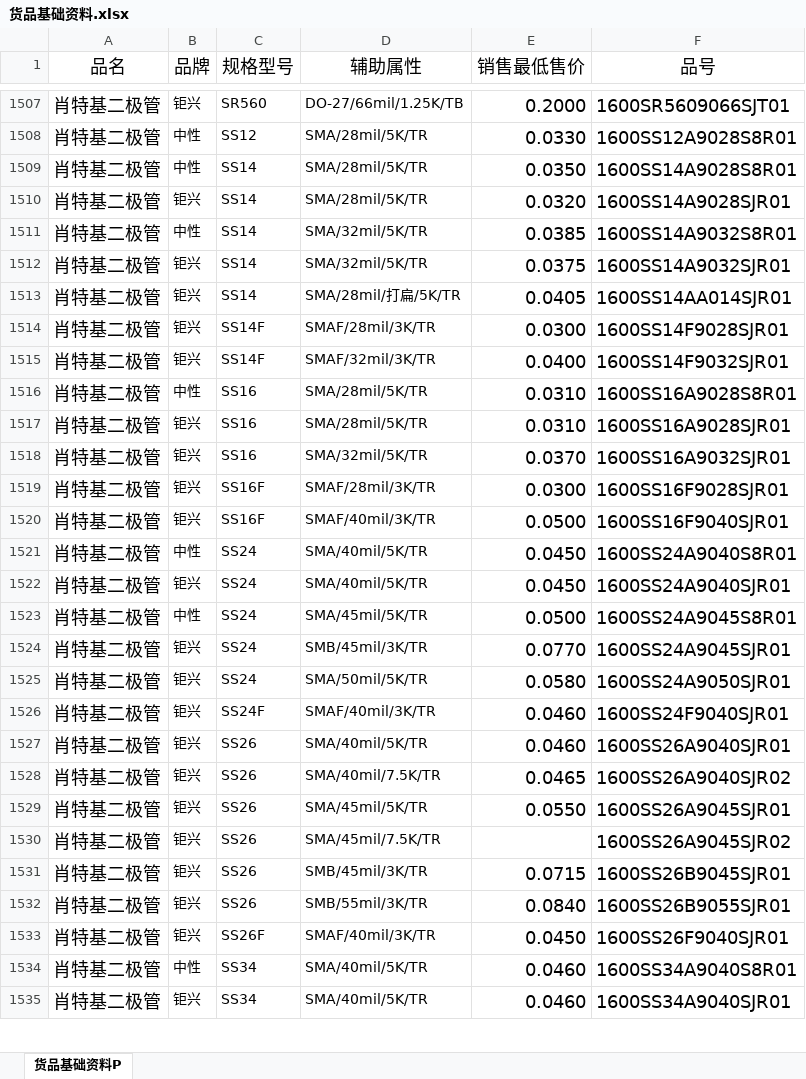
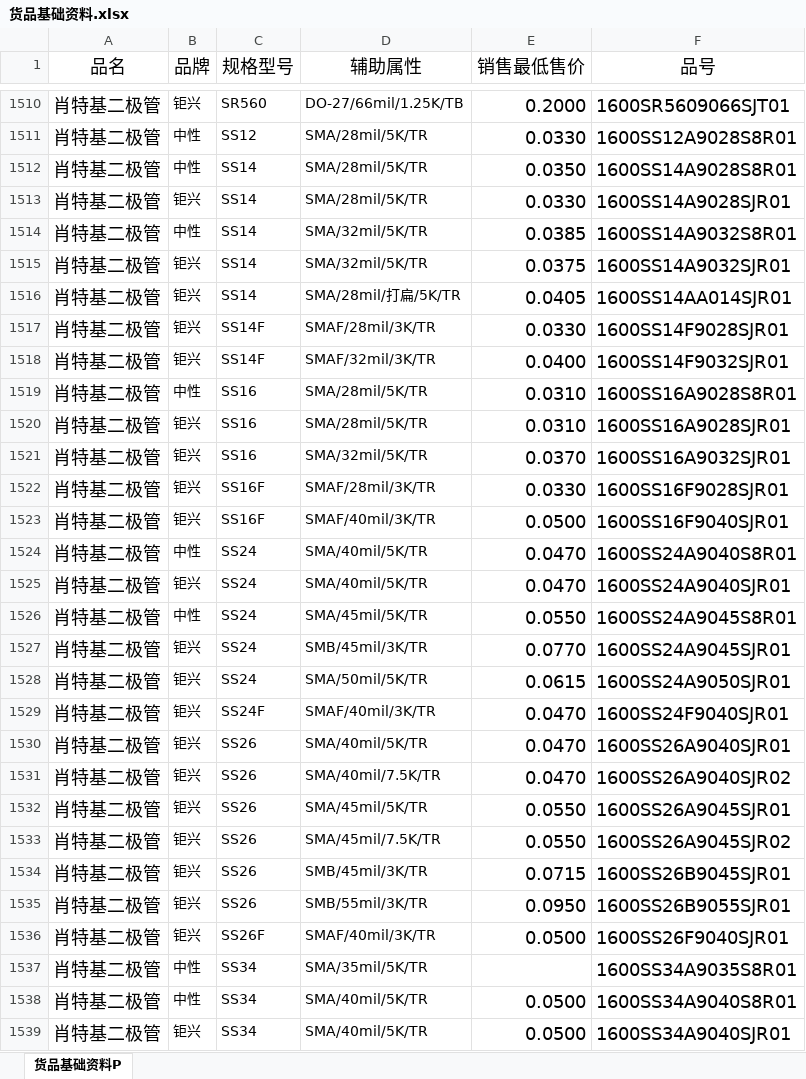
Before and after one commit to Agui1818/jx-price, an Excel workbook: 货品基础资料.xlsx, sheet 货品基础资料P, drawn as a sheet; only a part is shown, gaps mark what is left out; values as stored, in another font and other column widths than the file's, no borders; table styles not drawn; addresses are those after the commit; the diff covers the shown part only; the diff names each change by its address in the sheet, - before the commit and + after, or states it on an @@ line.

```diff
--- a/货品基础资料.xlsx (sheet 货品基础资料P)
+++ b/货品基础资料.xlsx (sheet 货品基础资料P)
-E1513 (销售最低售价): 0.0320
+E1513 (销售最低售价): 0.0330
-E1517 (销售最低售价): 0.0300
+E1517 (销售最低售价): 0.0330
-E1522 (销售最低售价): 0.0300
+E1522 (销售最低售价): 0.0330
-E1524:E1525 (销售最低售价): 0.0450
+E1524:E1525 (销售最低售价): 0.0470
-E1526 (销售最低售价): 0.0500
+E1526 (销售最低售价): 0.0550
-E1528 (销售最低售价): 0.0580
+E1528 (销售最低售价): 0.0615
-E1529:E1530 (销售最低售价): 0.0460
+E1529:E1530 (销售最低售价): 0.0470
-E1531 (销售最低售价): 0.0465
+E1531 (销售最低售价): 0.0470
-E1533 (销售最低售价): (empty)
+E1533 (销售最低售价): 0.0550
-E1535 (销售最低售价): 0.0840
+E1535 (销售最低售价): 0.0950
-E1536 (销售最低售价): 0.0450
+E1536 (销售最低售价): 0.0500
+row 1537: 肖特基二极管 | 中性 | SS34 | SMA/35mil/5K/TR |  | 1600SS34A9035S8R01
-E1538:E1539 (销售最低售价): 0.0460
+E1538:E1539 (销售最低售价): 0.0500
```
Also changed, not shown: 23 added rows and 605 edited cells elsewhere in this sheet, 1 other file.
